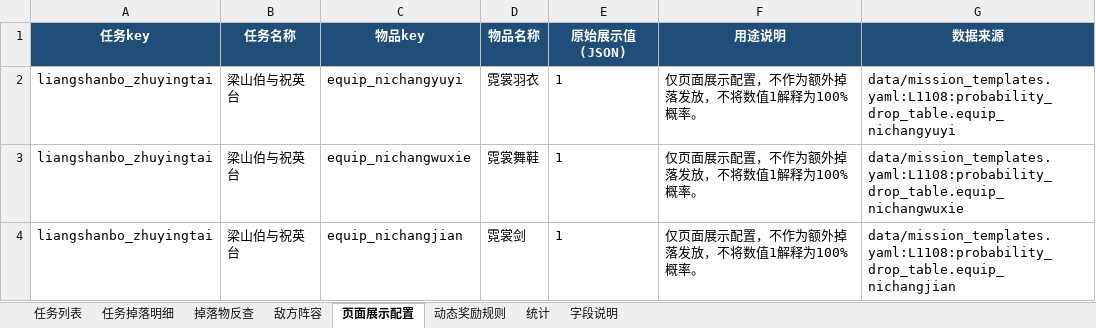
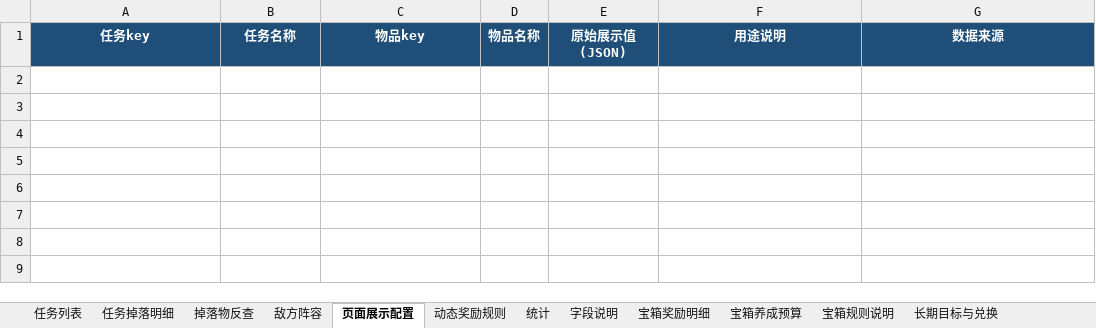
Before and after one commit to hear-the-sea/luanwu_webgame, an Excel workbook: reports/mission_catalog.xlsx, sheet 页面展示配置, drawn as a sheet; values as stored, in another font and other column widths than the file's, no borders; the diff names each change by its address in the sheet, - before the commit and + after, or states it on an @@ line.

Commit message:
feat: redesign personal mission chest rewards and collection icons
Move 32 personal missions to themed reward chests, rebalance progression, add six cumulative equipment exchanges, and grant recipe materials with device blueprints. Preserve guild rewards and legacy chest compatibility.

Include six generated fragment icons, updated Excel catalogs, configuration exporters, and regression coverage.

Validation: 390 targeted regression tests and 63 local MySQL tests passed; typing, formatting, YAML, and frontend contracts passed.

```diff
--- a/reports/mission_catalog.xlsx (sheet 页面展示配置)
+++ b/reports/mission_catalog.xlsx (sheet 页面展示配置)
+sheet tab: 宝箱奖励明细
+sheet tab: 宝箱养成预算
+sheet tab: 宝箱规则说明
+sheet tab: 长期目标与兑换
-row 2: liangshanbo_zhuyingtai | 梁山伯与祝英台 | equip_nichangyuyi | 霓裳羽衣 | 1 | 仅页面展示配置，不作为额外掉落发放，不将数值1解释为100%概率。 | data/mission_templates.yaml:L1108:probability_drop_table.equip_nichangyuyi
-row 3: liangshanbo_zhuyingtai | 梁山伯与祝英台 | equip_nichangwuxie | 霓裳舞鞋 | 1 | 仅页面展示配置，不作为额外掉落发放，不将数值1解释为100%概率。 | data/mission_templates.yaml:L1108:probability_drop_table.equip_nichangwuxie
-row 4: liangshanbo_zhuyingtai | 梁山伯与祝英台 | equip_nichangjian | 霓裳剑 | 1 | 仅页面展示配置，不作为额外掉落发放，不将数值1解释为100%概率。 | data/mission_templates.yaml:L1108:probability_drop_table.equip_nichangjian
```
Also changed, not shown: sheet 任务掉落明细, sheet 掉落物反查, sheet 任务列表, sheet 动态奖励规则, sheet 统计, sheet 字段说明, formulas that keep their value, reports/equipment_catalog.xlsx, 36 other files.
